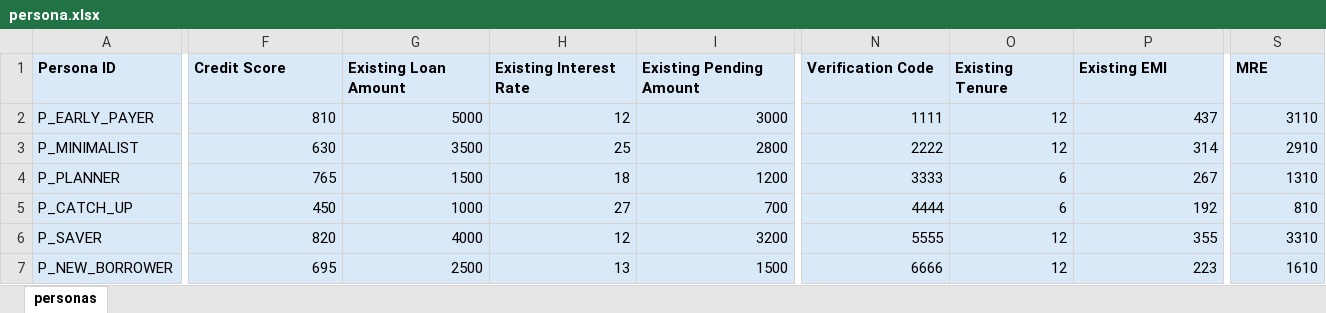
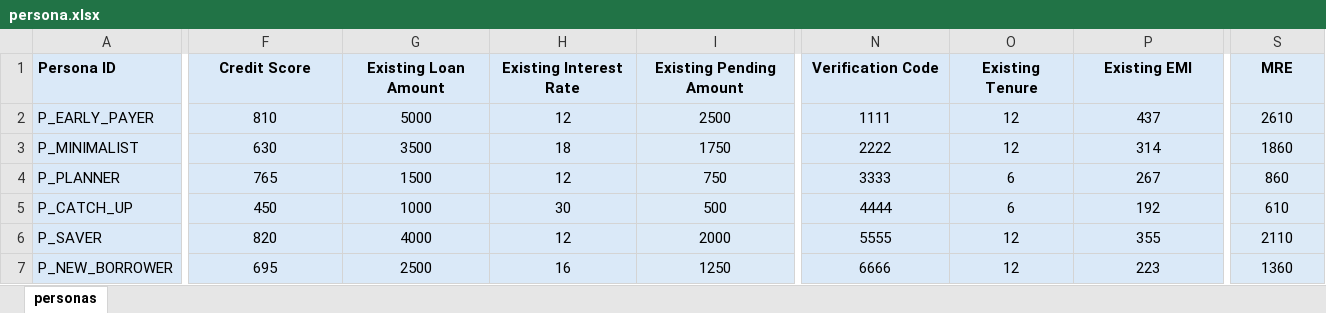
Before and after one commit to roopeshnema/neurosnap, an Excel workbook: src/main/resources/persona.xlsx, sheet personas, drawn as a sheet; only a part is shown, gaps mark what is left out; values as stored, in another font and other column widths than the file's, no borders; the diff covers the shown part only; the diff names each change by its address in the sheet, - before the commit and + after, or states it on an @@ line.

Commit message:
updating persona and token size

```diff
--- a/src/main/resources/persona.xlsx (sheet personas)
+++ b/src/main/resources/persona.xlsx (sheet personas)
-F1:I1 alignment: left
+F1:I1 alignment: center
-N1:P1 alignment: left
+N1:P1 alignment: center
-S1 alignment: left
+S1 alignment: center
-F2:I7 alignment: right
+F2:I7 alignment: center
-I2 (Existing Pending Amount): 3000
+I2 (Existing Pending Amount): 2500
-N2:P7 alignment: right
+N2:P7 alignment: center
-S2:S7 alignment: right
+S2:S7 alignment: center
-S2 (MRE): 3110
+S2 (MRE): 2610
-H3 (Existing Interest Rate): 25
+H3 (Existing Interest Rate): 18
-I3 (Existing Pending Amount): 2800
+I3 (Existing Pending Amount): 1750
-S3 (MRE): 2910
+S3 (MRE): 1860
-H4 (Existing Interest Rate): 18
+H4 (Existing Interest Rate): 12
-I4 (Existing Pending Amount): 1200
+I4 (Existing Pending Amount): 750
-S4 (MRE): 1310
+S4 (MRE): 860
-H5 (Existing Interest Rate): 27
+H5 (Existing Interest Rate): 30
-I5 (Existing Pending Amount): 700
+I5 (Existing Pending Amount): 500
-S5 (MRE): 810
+S5 (MRE): 610
-I6 (Existing Pending Amount): 3200
+I6 (Existing Pending Amount): 2000
-S6 (MRE): 3310
+S6 (MRE): 2110
-H7 (Existing Interest Rate): 13
+H7 (Existing Interest Rate): 16
-I7 (Existing Pending Amount): 1500
+I7 (Existing Pending Amount): 1250
-S7 (MRE): 1610
+S7 (MRE): 1360
```
Also changed, not shown: cell formats elsewhere in this sheet, src/main/resources/rules.xlsx, 1 other file.
